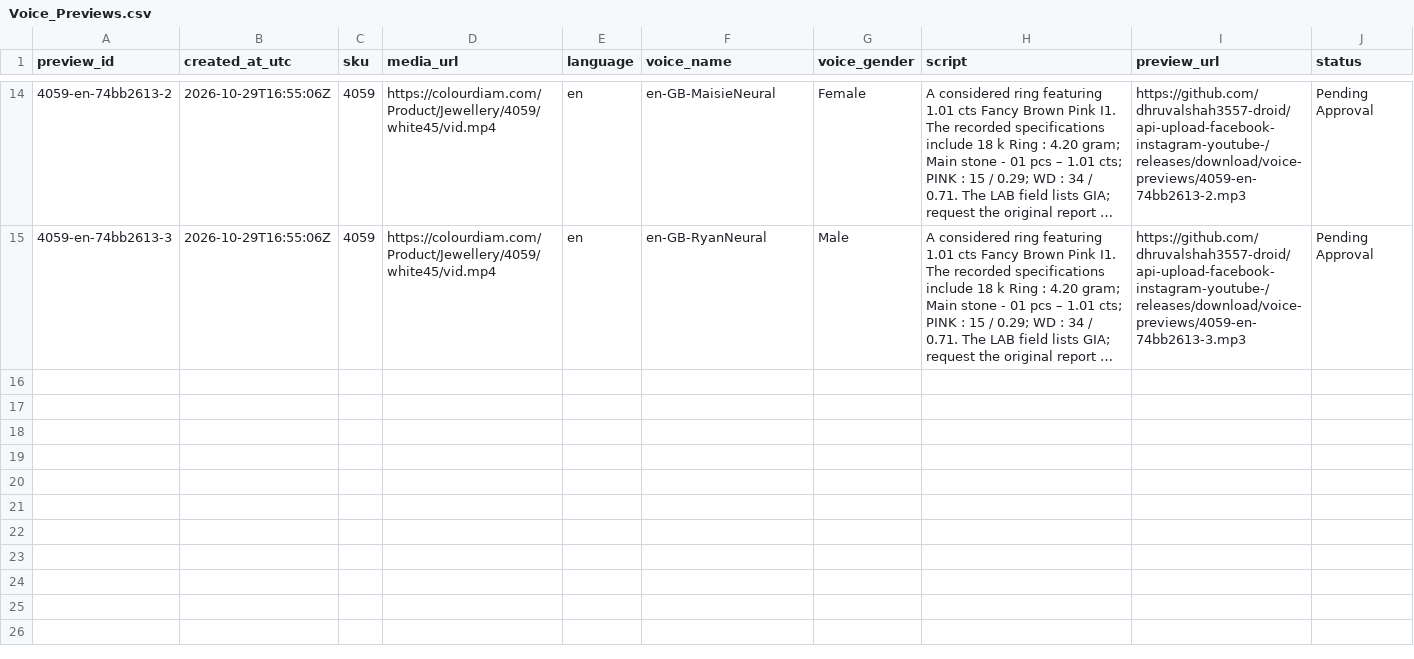
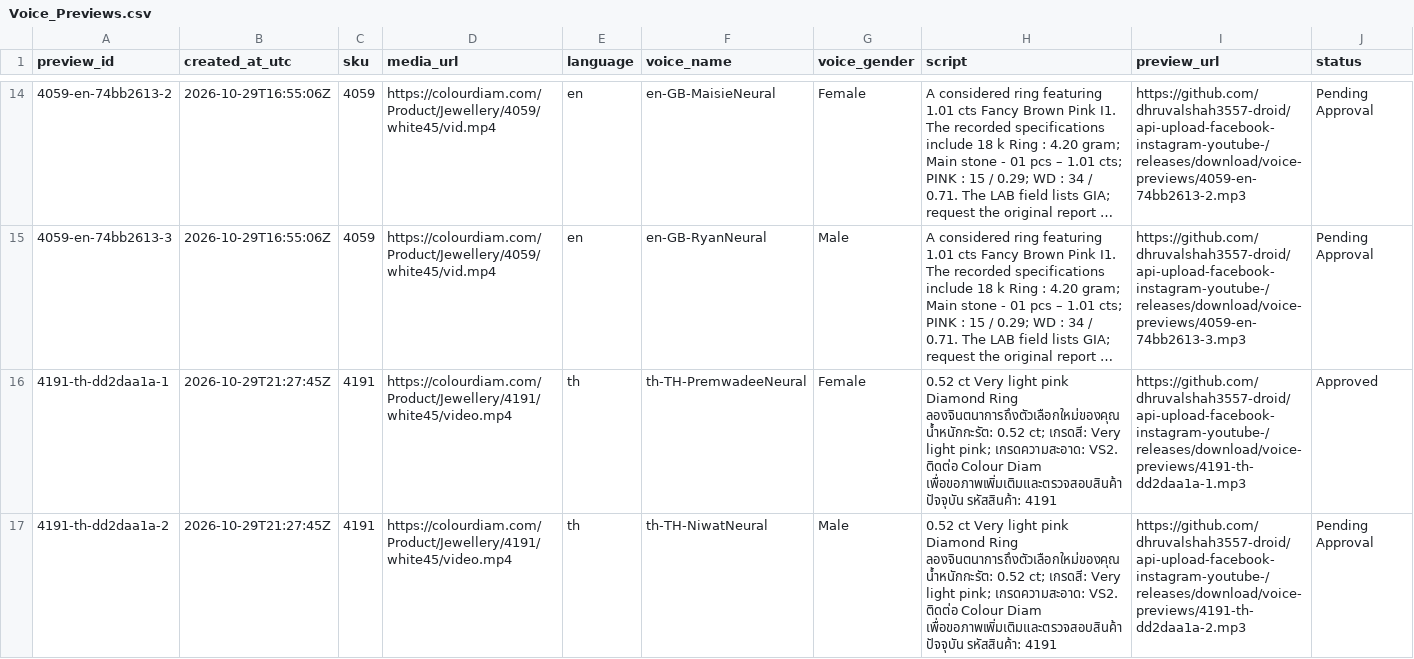
Before and after one commit to dhruvalshah3557-droid/google-sheet-data-fill, a CSV file: data/Voice_Previews.csv, drawn as a sheet; only a part is shown, gaps mark what is left out; long unchanged cells end in …; rows hold the shown columns only; the diff names each change by its address in the sheet, - before the commit and + after, or states it on an @@ line.

```diff
--- a/data/Voice_Previews.csv
+++ b/data/Voice_Previews.csv
+row 16: 4191-th-dd2daa1a-1 | 2026-10-29T21:27:45Z | 4191 | https://colourdiam.com/Product/Jewellery/4191/white45/video.mp4 | th | th-TH-PremwadeeNeural | Female | 0.52 ct Very light pink Diamond Ring ลองจินตนาการถึงตัวเลือกใหม่ของคุณ น้ำหนักกะรัต: 0.52 ct; เกรดสี: Very light pink; เกรดความสะอาด: VS2. ติดต่อ Colour Diam เพื่อขอภาพเพิ่มเติมและตรวจสอบสินค้าปัจจุบัน รหัสสินค้า: 4191 | https://github.com/dhruvalshah3557-droid/api-upload-facebook-instagram-youtube-/releases/download/voice-previews/4191-th-dd2daa1a-1.mp3 | Approved
+row 17: 4191-th-dd2daa1a-2 | 2026-10-29T21:27:45Z | 4191 | https://colourdiam.com/Product/Jewellery/4191/white45/video.mp4 | th | th-TH-NiwatNeural | Male | 0.52 ct Very light pink Diamond Ring ลองจินตนาการถึงตัวเลือกใหม่ของคุณ น้ำหนักกะรัต: 0.52 ct; เกรดสี: Very light pink; เกรดความสะอาด: VS2. ติดต่อ Colour Diam เพื่อขอภาพเพิ่มเติมและตรวจสอบสินค้าปัจจุบัน รหัสสินค้า: 4191 | https://github.com/dhruvalshah3557-droid/api-upload-facebook-instagram-youtube-/releases/download/voice-previews/4191-th-dd2daa1a-2.mp3 | Pending Approval
```
Also changed, not shown: data/facebook_euro.csv, data/facebook_indo.csv, 22 other files.
